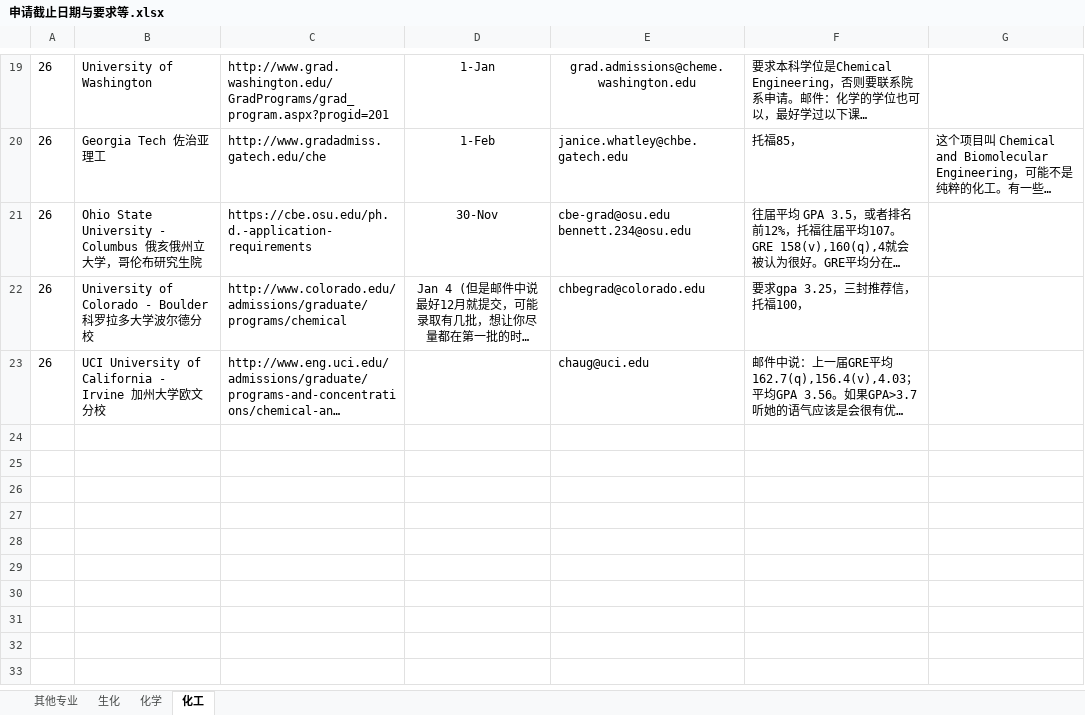
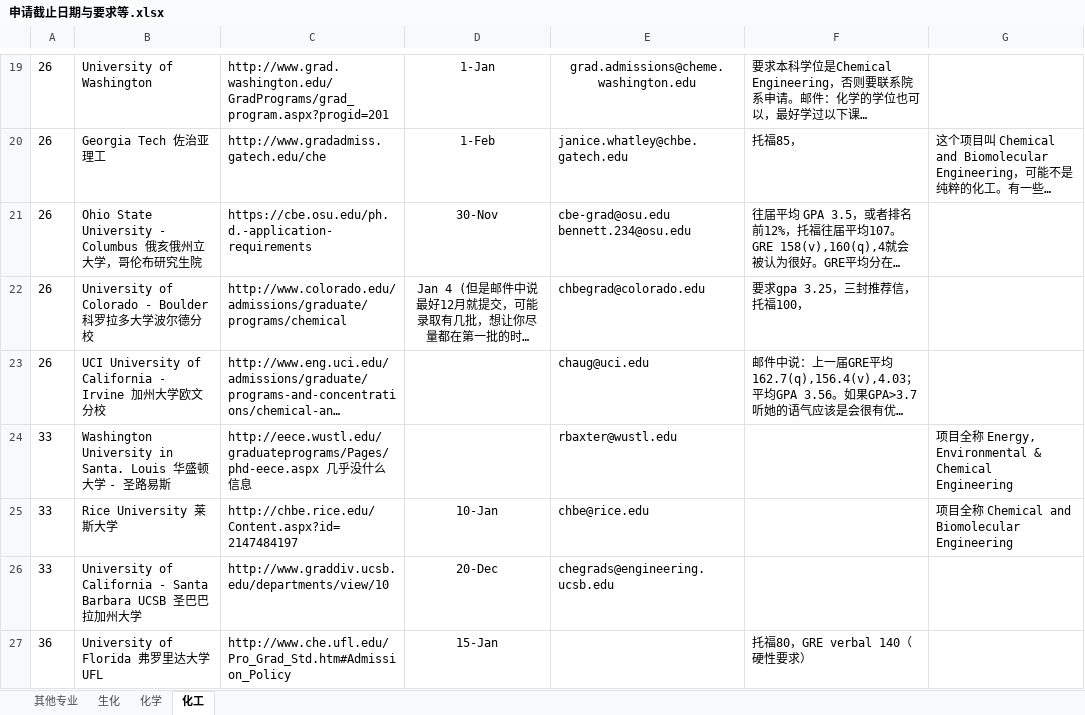
Before and after one commit to LiuRuiQi/2015-Application-of-US-Chemistry-Grad-Schools, an Excel workbook: 申请截止日期与要求等.xlsx, sheet 化工, drawn as a sheet; only a part is shown, gaps mark what is left out; long unchanged cells end in …; values as stored, in another font and other column widths than the file's, no borders; conditional formats not drawn; the diff names each change by its address in the sheet, - before the commit and + after, or states it on an @@ line.

```diff
--- a/申请截止日期与要求等.xlsx (sheet 化工)
+++ b/申请截止日期与要求等.xlsx (sheet 化工)
+row 24: 33 | Washington University in Santa. Louis 华盛顿大学 - 圣路易斯 | http://eece.wustl.edu/graduateprograms/Pages/phd-eece.aspx 几乎没什么信息 |  | rbaxter@wustl.edu |  | 项目全称 Energy, Environmental & Chemical Engineering
+row 25: 33 | Rice University 莱斯大学 | http://chbe.rice.edu/Content.aspx?id=2147484197 | 10-Jan | chbe@rice.edu |  | 项目全称 Chemical and Biomolecular Engineering
+row 26: 33 | University of California - Santa Barbara UCSB 圣巴巴拉加州大学 | http://www.graddiv.ucsb.edu/departments/view/10 | 20-Dec | chegrads@engineering.ucsb.edu
+row 27: 36 | University of Florida 弗罗里达大学 UFL | http://www.che.ufl.edu/Pro_Grad_Std.htm#Admission_Policy | 15-Jan |  | 托福80，GRE verbal 140（硬性要求）
```
Also changed, not shown: sheet 其他专业, sheet 化学, sheet 生化, charts or pictures, 1 other file.
